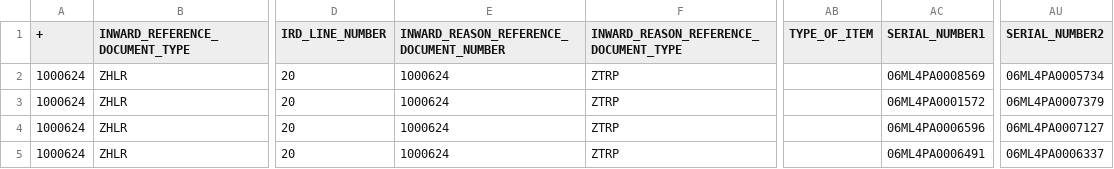
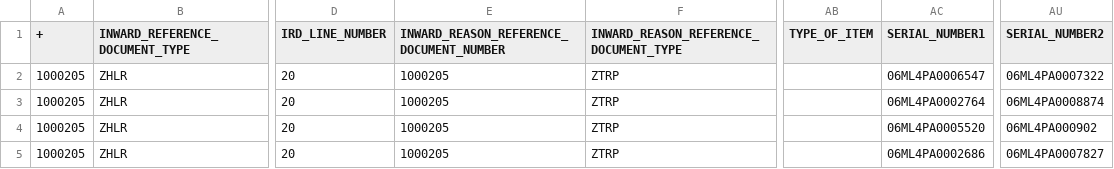
Before and after one commit to chetan13025/Reliance, a CSV file: csv_file/RL_PRD.csv, drawn as a sheet; only a part is shown, gaps mark what is left out; the diff names each change by its address in the sheet, - before the commit and + after, or states it on an @@ line.

```diff
--- a/csv_file/RL_PRD.csv
+++ b/csv_file/RL_PRD.csv
-A2:A5 (+): 1000624
+A2:A5 (+): 1000205
-E2:E5: 1000624
+E2:E5: 1000205
-AC2 (SERIAL_NUMBER1): 06ML4PA0008569
+AC2 (SERIAL_NUMBER1): 06ML4PA0006547
-AU2 (SERIAL_NUMBER2): 06ML4PA0005734
+AU2 (SERIAL_NUMBER2): 06ML4PA0007322
-AC3 (SERIAL_NUMBER1): 06ML4PA0001572
+AC3 (SERIAL_NUMBER1): 06ML4PA0002764
-AU3 (SERIAL_NUMBER2): 06ML4PA0007379
+AU3 (SERIAL_NUMBER2): 06ML4PA0008874
-AC4 (SERIAL_NUMBER1): 06ML4PA0006596
+AC4 (SERIAL_NUMBER1): 06ML4PA0005520
-AU4 (SERIAL_NUMBER2): 06ML4PA0007127
+AU4 (SERIAL_NUMBER2): 06ML4PA000902
-AC5 (SERIAL_NUMBER1): 06ML4PA0006491
+AC5 (SERIAL_NUMBER1): 06ML4PA0002686
-AU5 (SERIAL_NUMBER2): 06ML4PA0006337
+AU5 (SERIAL_NUMBER2): 06ML4PA0007827
```
Also changed, not shown: 14 other files.
